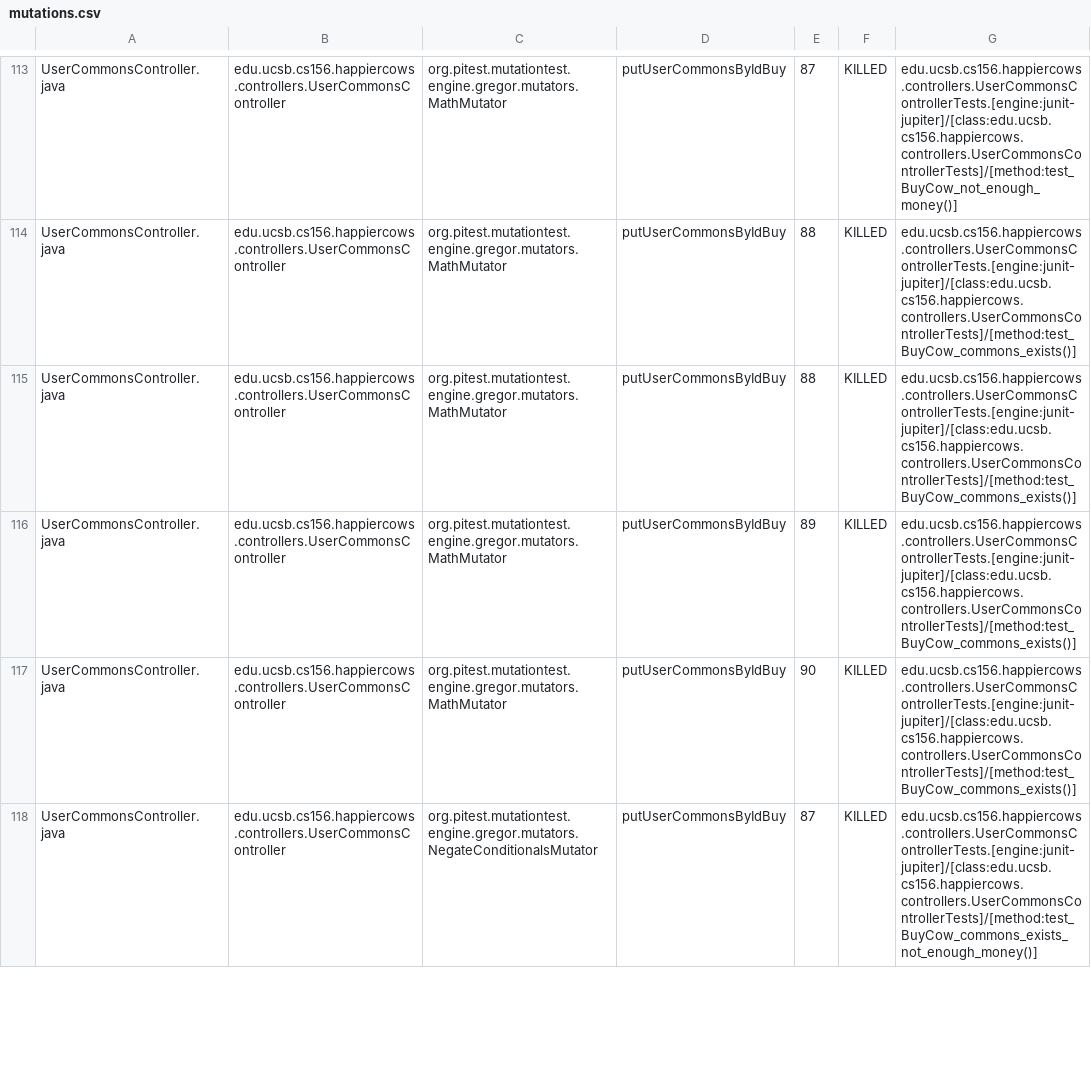
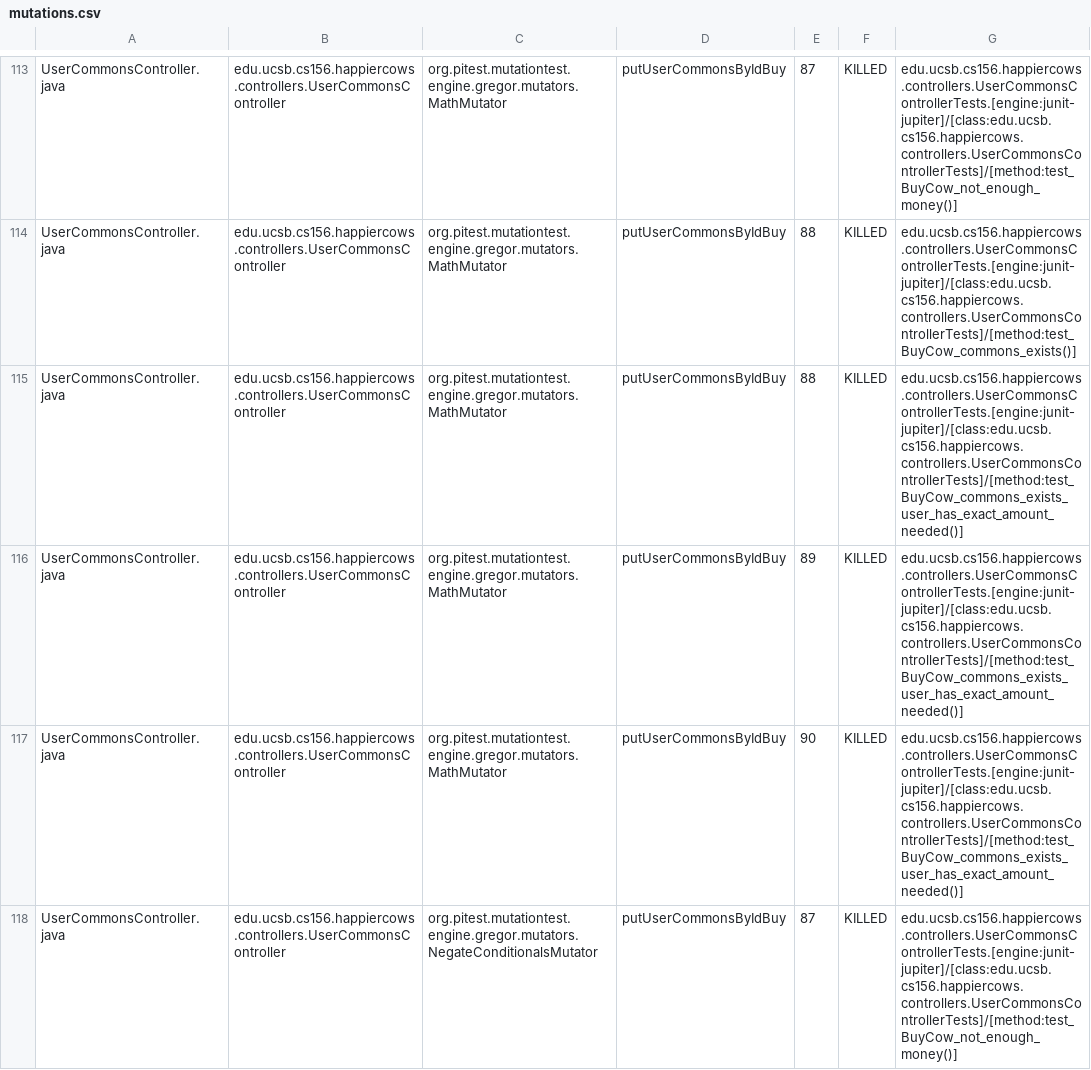
Before and after one commit to ucsb-cs156-f24/proj-happycows-f24-12, a CSV file: prs/69/pitest/mutations.csv, drawn as a sheet; only a part is shown, gaps mark what is left out; the diff covers the shown part only.

Commit message:
Deploying to gh-pages from @ ucsb-cs156-f24/proj-happycows-f24-12@f66dce4133d0629083e50e12a5e538ccc41e9184 🚀

```diff
--- a/prs/69/pitest/mutations.csv
+++ b/prs/69/pitest/mutations.csv
@@ -114,5 +114,5 @@ UserCommonsController.java,edu.ucsb.cs156.happiercows.controllers.UserCommonsCon
 UserCommonsController.java,edu.ucsb.cs156.happiercows.controllers.UserCommonsController,org.pitest.mutationtest.engine.gregor.mutators.MathMutator,putUserCommonsByIdBuy,88,KILLED,edu.ucsb.cs156.happiercows.controllers.UserCommonsControllerTests.[engine:junit-jupiter]/[class:edu.ucsb.cs156.happiercows.controllers.UserCommonsControllerTests]/[method:test_BuyCow_commons_exists()]
-UserCommonsController.java,edu.ucsb.cs156.happiercows.controllers.UserCommonsController,org.pitest.mutationtest.engine.gregor.mutators.MathMutator,putUserCommonsByIdBuy,88,KILLED,edu.ucsb.cs156.happiercows.controllers.UserCommonsControllerTests.[engine:junit-jupiter]/[class:edu.ucsb.cs156.happiercows.controllers.UserCommonsControllerTests]/[method:test_BuyCow_commons_exists()]
-UserCommonsController.java,edu.ucsb.cs156.happiercows.controllers.UserCommonsController,org.pitest.mutationtest.engine.gregor.mutators.MathMutator,putUserCommonsByIdBuy,89,KILLED,edu.ucsb.cs156.happiercows.controllers.UserCommonsControllerTests.[engine:junit-jupiter]/[class:edu.ucsb.cs156.happiercows.controllers.UserCommonsControllerTests]/[method:test_BuyCow_commons_exists()]
-UserCommonsController.java,edu.ucsb.cs156.happiercows.controllers.UserCommonsController,org.pitest.mutationtest.engine.gregor.mutators.MathMutator,putUserCommonsByIdBuy,90,KILLED,edu.ucsb.cs156.happiercows.controllers.UserCommonsControllerTests.[engine:junit-jupiter]/[class:edu.ucsb.cs156.happiercows.controllers.UserCommonsControllerTests]/[method:test_BuyCow_commons_exists()]
-UserCommonsController.java,edu.ucsb.cs156.happiercows.controllers.UserCommonsController,org.pitest.mutationtest.engine.gregor.mutators.NegateConditionalsMutator,putUserCommonsByIdBuy,87,KILLED,edu.ucsb.cs156.happiercows.controllers.UserCommonsControllerTests.[engine:junit-jupiter]/[class:edu.ucsb.cs156.happiercows.controllers.UserCommonsControllerTests]/[method:test_BuyCow_commons_exists_not_enough_money()]
+UserCommonsController.java,edu.ucsb.cs156.happiercows.controllers.UserCommonsController,org.pitest.mutationtest.engine.gregor.mutators.MathMutator,putUserCommonsByIdBuy,88,KILLED,edu.ucsb.cs156.happiercows.controllers.UserCommonsControllerTests.[engine:junit-jupiter]/[class:edu.ucsb.cs156.happiercows.controllers.UserCommonsControllerTests]/[method:test_BuyCow_commons_exists_user_has_exact_amount_needed()]
+UserCommonsController.java,edu.ucsb.cs156.happiercows.controllers.UserCommonsController,org.pitest.mutationtest.engine.gregor.mutators.MathMutator,putUserCommonsByIdBuy,89,KILLED,edu.ucsb.cs156.happiercows.controllers.UserCommonsControllerTests.[engine:junit-jupiter]/[class:edu.ucsb.cs156.happiercows.controllers.UserCommonsControllerTests]/[method:test_BuyCow_commons_exists_user_has_exact_amount_needed()]
+UserCommonsController.java,edu.ucsb.cs156.happiercows.controllers.UserCommonsController,org.pitest.mutationtest.engine.gregor.mutators.MathMutator,putUserCommonsByIdBuy,90,KILLED,edu.ucsb.cs156.happiercows.controllers.UserCommonsControllerTests.[engine:junit-jupiter]/[class:edu.ucsb.cs156.happiercows.controllers.UserCommonsControllerTests]/[method:test_BuyCow_commons_exists_user_has_exact_amount_needed()]
+UserCommonsController.java,edu.ucsb.cs156.happiercows.controllers.UserCommonsController,org.pitest.mutationtest.engine.gregor.mutators.NegateConditionalsMutator,putUserCommonsByIdBuy,87,KILLED,edu.ucsb.cs156.happiercows.controllers.UserCommonsControllerTests.[engine:junit-jupiter]/[class:edu.ucsb.cs156.happiercows.controllers.UserCommonsControllerTests]/[method:test_BuyCow_not_enough_money()]
```
Also changed, not shown: 63 edited cells elsewhere in this file, 50 other files.
